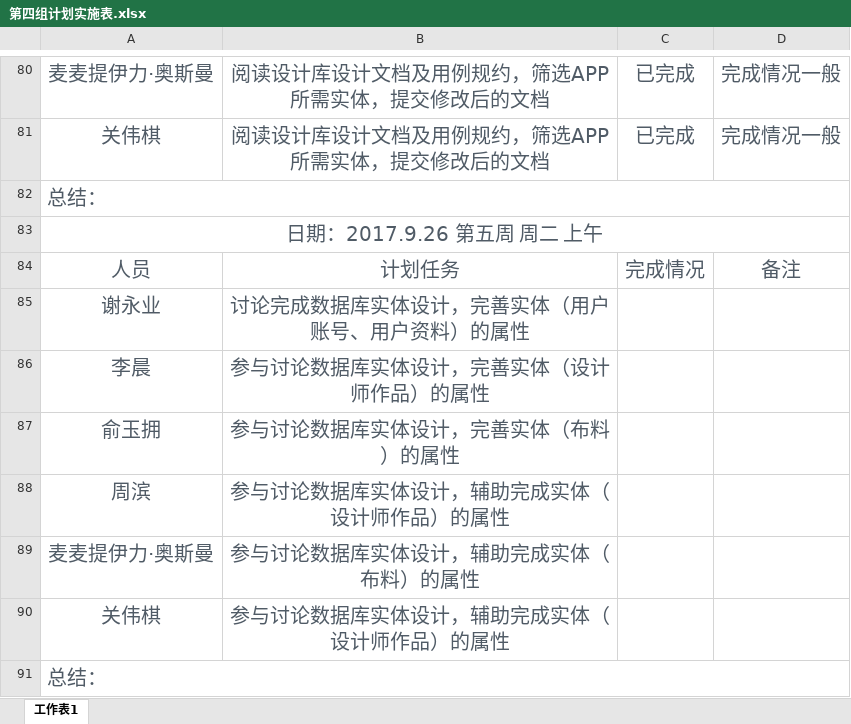
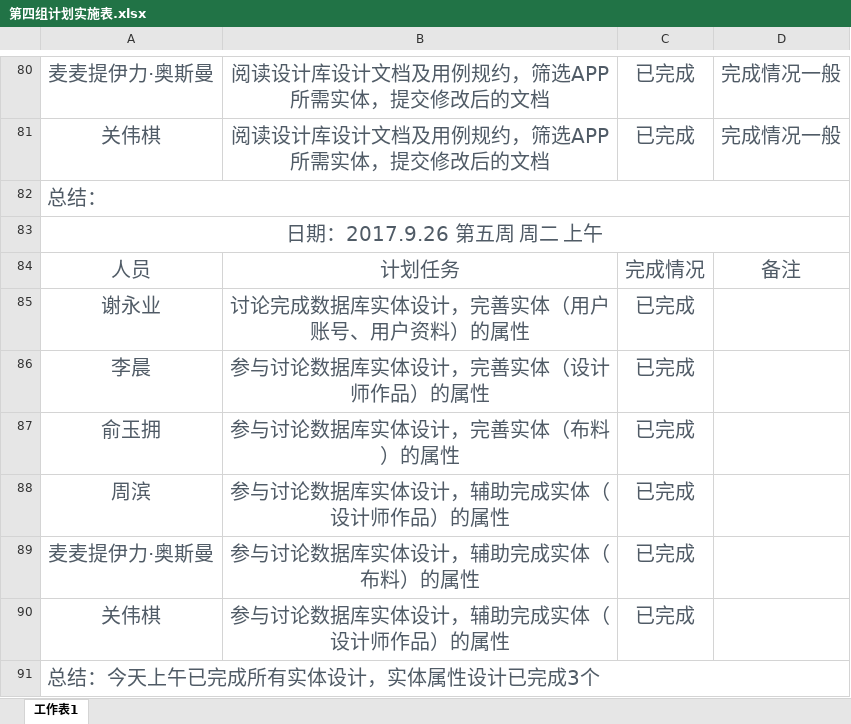
Before and after one commit to gdqysoft/fcsapp, an Excel workbook: 第四组/第四组小组计划/第四组计划实施表.xlsx, sheet 工作表1, drawn as a sheet; only a part is shown, gaps mark what is left out; values as stored, in another font and other column widths than the file's, no borders; the diff names each change by its address in the sheet, - before the commit and + after, or states it on an @@ line.

Commit message:
提交小组计划完成情况

```diff
--- a/第四组/第四组小组计划/第四组计划实施表.xlsx (sheet 工作表1)
+++ b/第四组/第四组小组计划/第四组计划实施表.xlsx (sheet 工作表1)
-C85:C90: (empty)
+C85:C90: 已完成
-A91: 总结：
+A91: 总结：今天上午已完成所有实体设计，实体属性设计已完成3个
```
